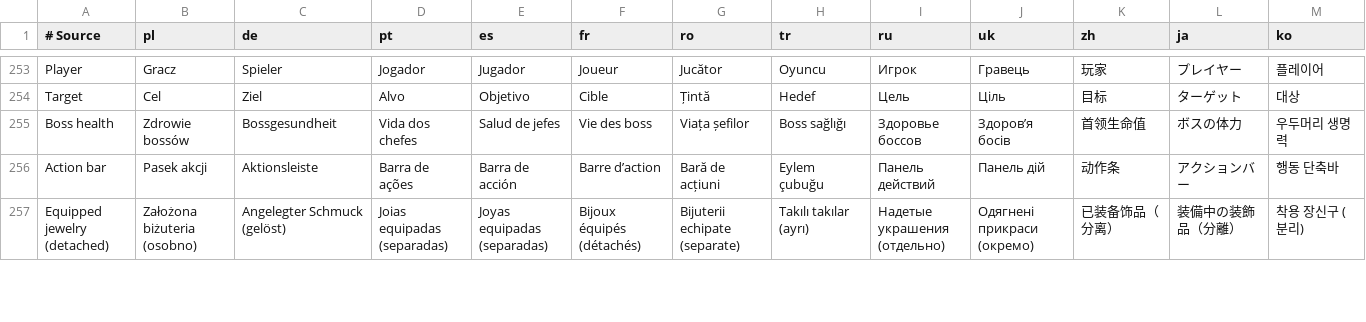
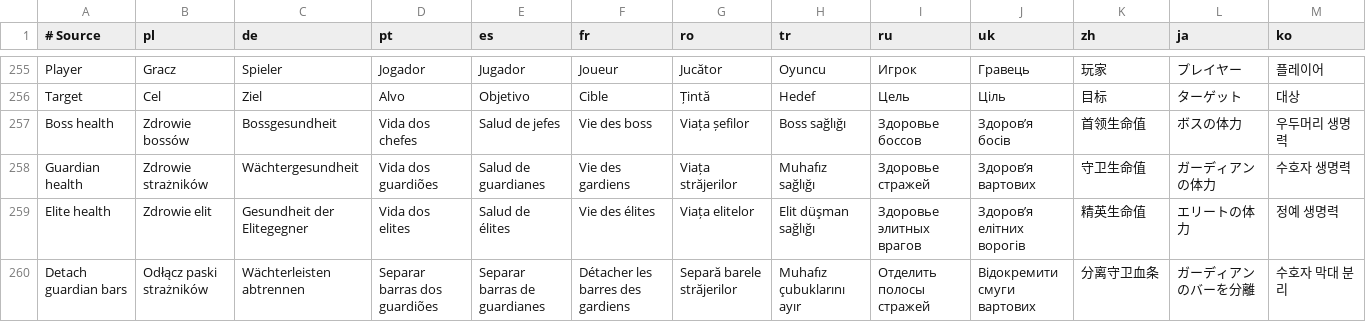
Before and after one commit to migwynkriid13/SurvivorsDragonUi, a TSV file: localization/ui.tsv, drawn as a sheet; only a part is shown, gaps mark what is left out; the shorter side is filled out with more unchanged rows; rows hold the shown columns only; the diff covers the shown part only; the diff names each change by its address in the sheet, - before the commit and + after, or states it on an @@ line.

Commit message:
feature: add detached encounter bars and guardian combat text

```diff
--- a/localization/ui.tsv
+++ b/localization/ui.tsv
+row 258: Guardian health | Zdrowie strażników | Wächtergesundheit | Vida dos guardiões | Salud de guardianes | Vie des gardiens | Viața străjerilor | Muhafız sağlığı | Здоровье стражей | Здоров’я вартових | 守卫生命值 | ガーディアンの体力 | 수호자 생명력
+row 259: Elite health | Zdrowie elit | Gesundheit der Elitegegner | Vida dos elites | Salud de élites | Vie des élites | Viața elitelor | Elit düşman sağlığı | Здоровье элитных врагов | Здоров’я елітних ворогів | 精英生命值 | エリートの体力 | 정예 생명력
+row 260: Detach guardian bars | Odłącz paski strażników | Wächterleisten abtrennen | Separar barras dos guardiões | Separar barras de guardianes | Détacher les barres des gardiens | Separă barele străjerilor | Muhafız çubuklarını ayır | Отделить полосы стражей | Відокремити смуги вартових | 分离守卫血条 | ガーディアンのバーを分離 | 수호자 막대 분리
```
Also changed, not shown: 5 added rows elsewhere in this file, 15 other files.
